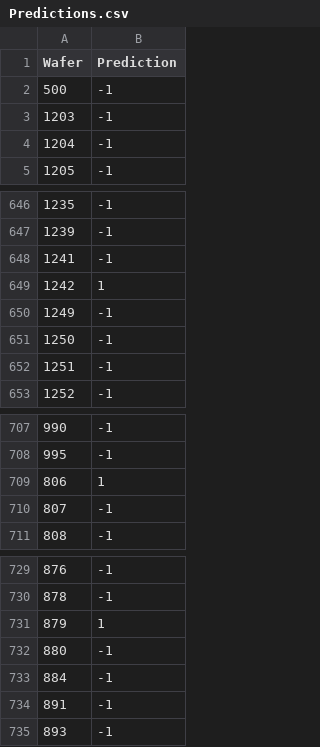
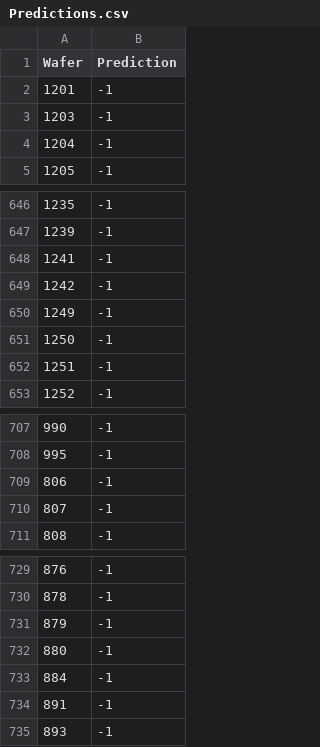
Before and after one commit to MansoorAB/Machine_Fault_Recognitioin, a CSV file: Prediction_Output_File/Predictions.csv, drawn as a sheet; only a part is shown, gaps mark what is left out; the diff names each change by its address in the sheet, - before the commit and + after, or states it on an @@ line.

```diff
--- a/Prediction_Output_File/Predictions.csv
+++ b/Prediction_Output_File/Predictions.csv
-A2 (Wafer): 500
+A2 (Wafer): 1201
-B649 (Prediction): 1
+B649 (Prediction): -1
-B709 (Prediction): 1
+B709 (Prediction): -1
-B731 (Prediction): 1
+B731 (Prediction): -1
```
Also changed, not shown: 15 other files.
